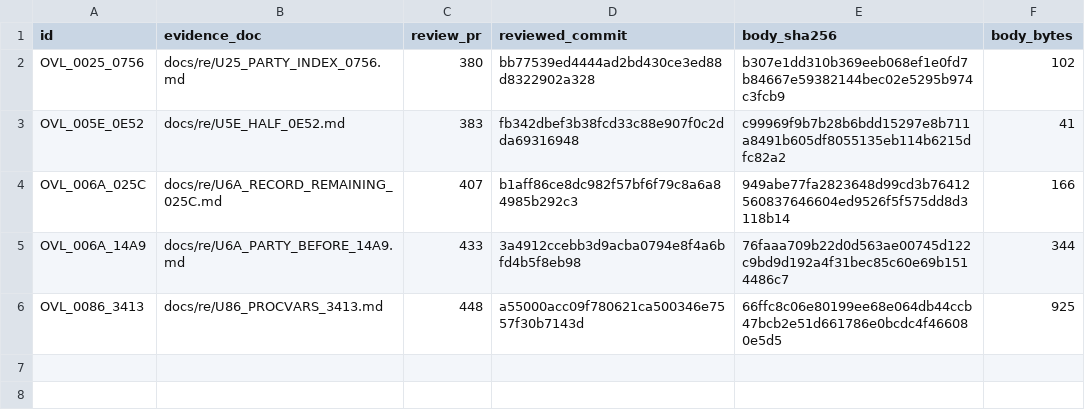
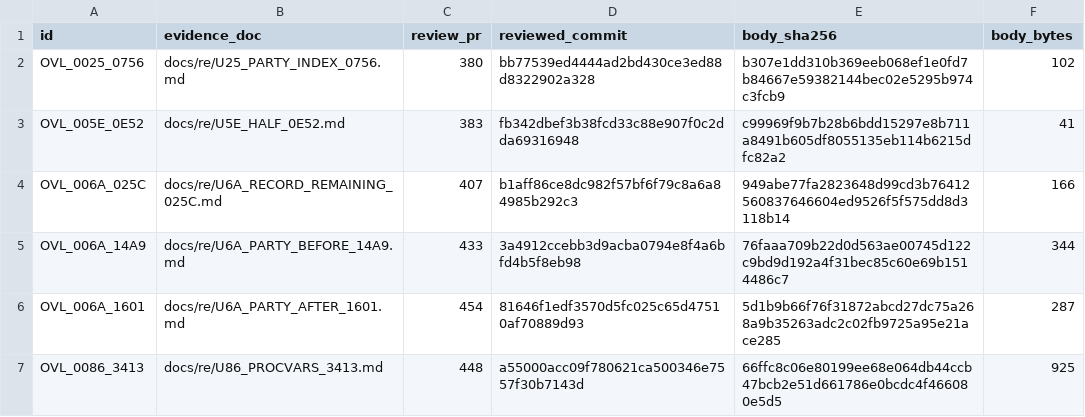
Before and after one commit to huntergdavis/poolrad-decomp, a CSV file: docs/re/reviewed_function_identities.csv, drawn as a sheet.

Commit message:
Account reviewed U6A party reorder routine

```diff
--- a/docs/re/reviewed_function_identities.csv
+++ b/docs/re/reviewed_function_identities.csv
@@ -5,2 +5,3 @@ OVL_006A_025C,docs/re/U6A_RECORD_REMAINING_025C.md,407,b1aff86ce8dc982f57bf6f79c
 OVL_006A_14A9,docs/re/U6A_PARTY_BEFORE_14A9.md,433,3a4912ccebb3d9acba0794e8f4a6bfd4b5f8eb98,76faaa709b22d0d563ae00745d122c9bd9d192a4f31bec85c60e69b1514486c7,344
+OVL_006A_1601,docs/re/U6A_PARTY_AFTER_1601.md,454,81646f1edf3570d5fc025c65d47510af70889d93,5d1b9b66f76f31872abcd27dc75a268a9b35263adc2c02fb9725a95e21ace285,287
 OVL_0086_3413,docs/re/U86_PROCVARS_3413.md,448,a55000acc09f780621ca500346e7557f30b7143d,66ffc8c06e80199ee68e064db44ccb47bcb2e51d661786e0bcdc4f466080e5d5,925
```
Also changed, not shown: docs/re/overlay_classification.csv, docs/re/strict_full_c_addresses.csv, 3 other files.
